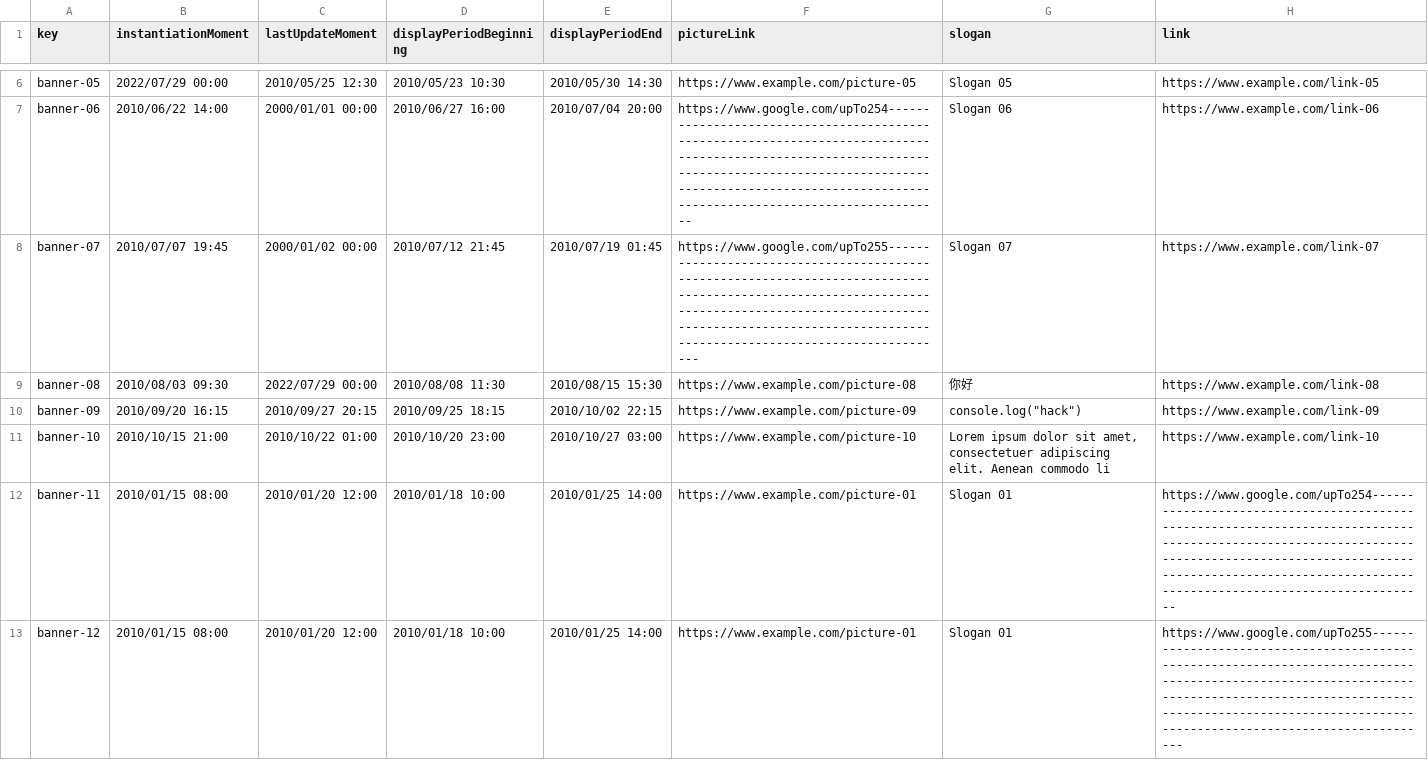
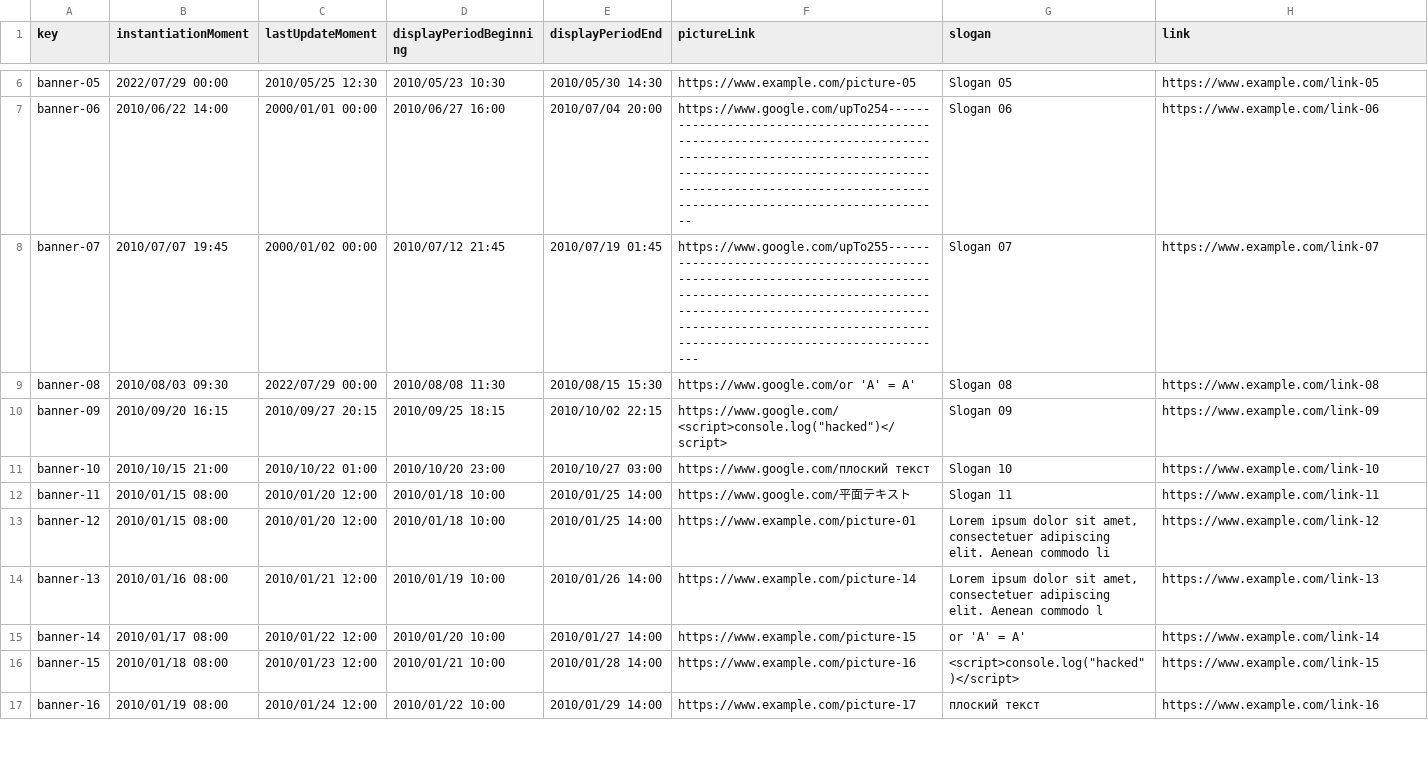
Before and after one commit to DP2-C1-07/Acme-One-24.1.0-C1.07, a CSV file: src/main/webapp/WEB-INF/resources/sample-data/banner.csv, drawn as a sheet; only a part is shown, gaps mark what is left out; the diff covers the shown part only.

Commit message:
fix: correct data from D02

```diff
--- a/src/main/webapp/WEB-INF/resources/sample-data/banner.csv
+++ b/src/main/webapp/WEB-INF/resources/sample-data/banner.csv
@@ -8,6 +8,10 @@ banner-06,2010/06/22 14:00,2000/01/01 00:00,2010/06/27 16:00,2010/07/04 20:00,ht
 banner-07,2010/07/07 19:45,2000/01/02 00:00,2010/07/12 21:45,2010/07/19 01:45,https://www.google.com/upTo255---------------------------------------------------------------------------------------------------------------------------------------------------------------------------------------------------------------------------------,Slogan 07,https://www.example.com/link-07
-banner-08,2010/08/03 09:30,2022/07/29 00:00,2010/08/08 11:30,2010/08/15 15:30,https://www.example.com/picture-08,你好,https://www.example.com/link-08
-banner-09,2010/09/20 16:15,2010/09/27 20:15,2010/09/25 18:15,2010/10/02 22:15,https://www.example.com/picture-09,"console.log(""hack"")",https://www.example.com/link-09
-banner-10,2010/10/15 21:00,2010/10/22 01:00,2010/10/20 23:00,2010/10/27 03:00,https://www.example.com/picture-10,"Lorem ipsum dolor sit amet, consectetuer adipiscing elit. Aenean commodo li",https://www.example.com/link-10
-banner-11,2010/01/15 08:00,2010/01/20 12:00,2010/01/18 10:00,2010/01/25 14:00,https://www.example.com/picture-01,Slogan 01,https://www.google.com/upTo254--------------------------------------------------------------------------------------------------------------------------------------------------------------------------------------------------------------------------------
-banner-12,2010/01/15 08:00,2010/01/20 12:00,2010/01/18 10:00,2010/01/25 14:00,https://www.example.com/picture-01,Slogan 01,https://www.google.com/upTo255---------------------------------------------------------------------------------------------------------------------------------------------------------------------------------------------------------------------------------
+banner-08,2010/08/03 09:30,2022/07/29 00:00,2010/08/08 11:30,2010/08/15 15:30,https://www.google.com/or 'A' = A',Slogan 08,https://www.example.com/link-08
+banner-09,2010/09/20 16:15,2010/09/27 20:15,2010/09/25 18:15,2010/10/02 22:15,"https://www.google.com/<script>console.log(""hacked"")</script>",Slogan 09,https://www.example.com/link-09
+banner-10,2010/10/15 21:00,2010/10/22 01:00,2010/10/20 23:00,2010/10/27 03:00,https://www.google.com/плоский текст,Slogan 10,https://www.example.com/link-10
+banner-11,2010/01/15 08:00,2010/01/20 12:00,2010/01/18 10:00,2010/01/25 14:00,https://www.google.com/平面テキスト,Slogan 11,https://www.example.com/link-11
+banner-12,2010/01/15 08:00,2010/01/20 12:00,2010/01/18 10:00,2010/01/25 14:00,https://www.example.com/picture-01,"Lorem ipsum dolor sit amet, consectetuer adipiscing elit. Aenean commodo li",https://www.example.com/link-12
+banner-13,2010/01/16 08:00,2010/01/21 12:00,2010/01/19 10:00,2010/01/26 14:00,https://www.example.com/picture-14,"Lorem ipsum dolor sit amet, consectetuer adipiscing elit. Aenean commodo l",https://www.example.com/link-13
+banner-14,2010/01/17 08:00,2010/01/22 12:00,2010/01/20 10:00,2010/01/27 14:00,https://www.example.com/picture-15,or 'A' = A',https://www.example.com/link-14
+banner-15,2010/01/18 08:00,2010/01/23 12:00,2010/01/21 10:00,2010/01/28 14:00,https://www.example.com/picture-16,"<script>console.log(""hacked"")</script>",https://www.example.com/link-15
+banner-16,2010/01/19 08:00,2010/01/24 12:00,2010/01/22 10:00,2010/01/29 14:00,https://www.example.com/picture-17,плоский текст,https://www.example.com/link-16
```
Also changed, not shown: 8 added rows elsewhere in this file, src/main/webapp/WEB-INF/resources/sample-data/audit-record.csv, src/main/webapp/WEB-INF/resources/sample-data/auditor.csv, 2 other files.
